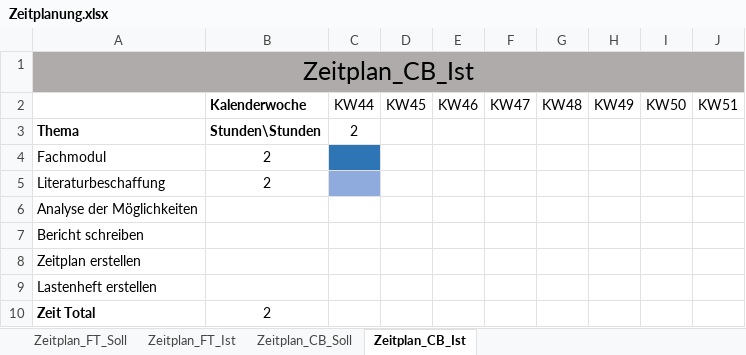
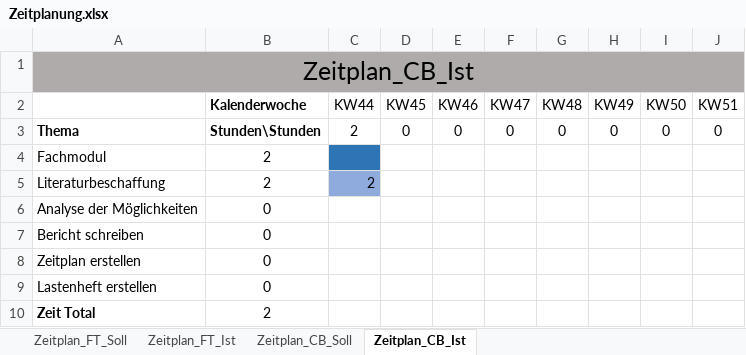
Before and after one commit to flaviotobler/OpenSourceJourneyPlanner, an Excel workbook: Administratives/Zeitplanung.xlsx, sheet Zeitplan_CB_Ist, drawn as a sheet; values as stored, in another font and other column widths than the file's, no borders; the diff names each change by its address in the sheet, - before the commit and + after, or states it on an @@ line.

```diff
--- a/Administratives/Zeitplanung.xlsx (sheet Zeitplan_CB_Ist)
+++ b/Administratives/Zeitplanung.xlsx (sheet Zeitplan_CB_Ist)
-D3 (KW45): (empty)
+D3 (KW45): 0
-E3 (KW46): (empty)
+E3 (KW46): 0
-F3 (KW47): (empty)
+F3 (KW47): 0
-G3 (KW48): (empty)
+G3 (KW48): 0
-H3 (KW49): (empty)
+H3 (KW49): 0
-I3 (KW50): (empty)
+I3 (KW50): 0
-J3 (KW51): (empty)
+J3 (KW51): 0
-C5 (KW44): (empty)
+C5 (KW44): 2
-B6:B9 (Kalenderwoche): (empty)
+B6:B9 (Kalenderwoche): 0
```
Also changed, not shown: sheet Zeitplan_FT_Ist, formulas that keep their value, 2 other files.
